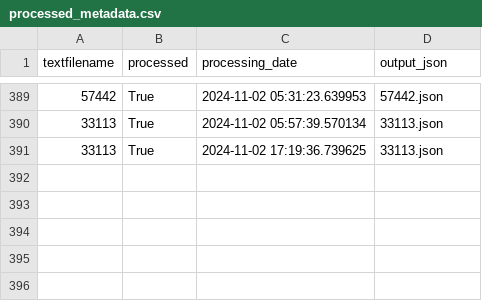
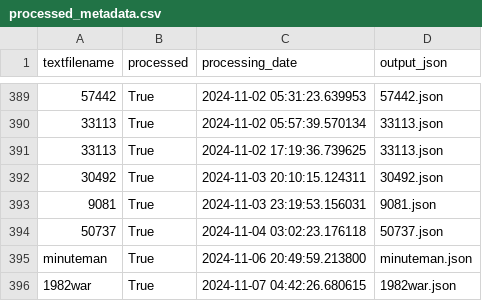
Before and after one commit to fredzannarbor/Codexes2Gemini, a CSV file: processed_metadata.csv, drawn as a sheet; only a part is shown, gaps mark what is left out; the diff names each change by its address in the sheet, - before the commit and + after, or states it on an @@ line.

```diff
--- a/processed_metadata.csv
+++ b/processed_metadata.csv
+row 392: 30492 | True | 2024-11-03 20:10:15.124311 | 30492.json
+row 393: 9081 | True | 2024-11-03 23:19:53.156031 | 9081.json
+row 394: 50737 | True | 2024-11-04 03:02:23.176118 | 50737.json
+row 395: minuteman | True | 2024-11-06 20:49:59.213800 | minuteman.json
+row 396: 1982war | True | 2024-11-07 04:42:26.680615 | 1982war.json
```
Also changed, not shown: 19 other files.
